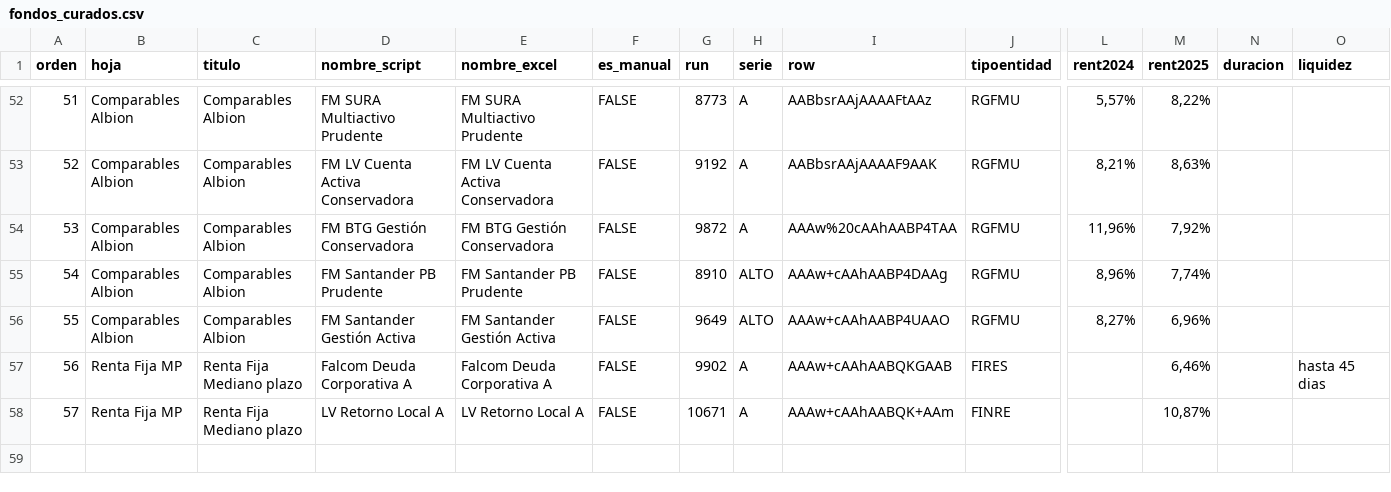
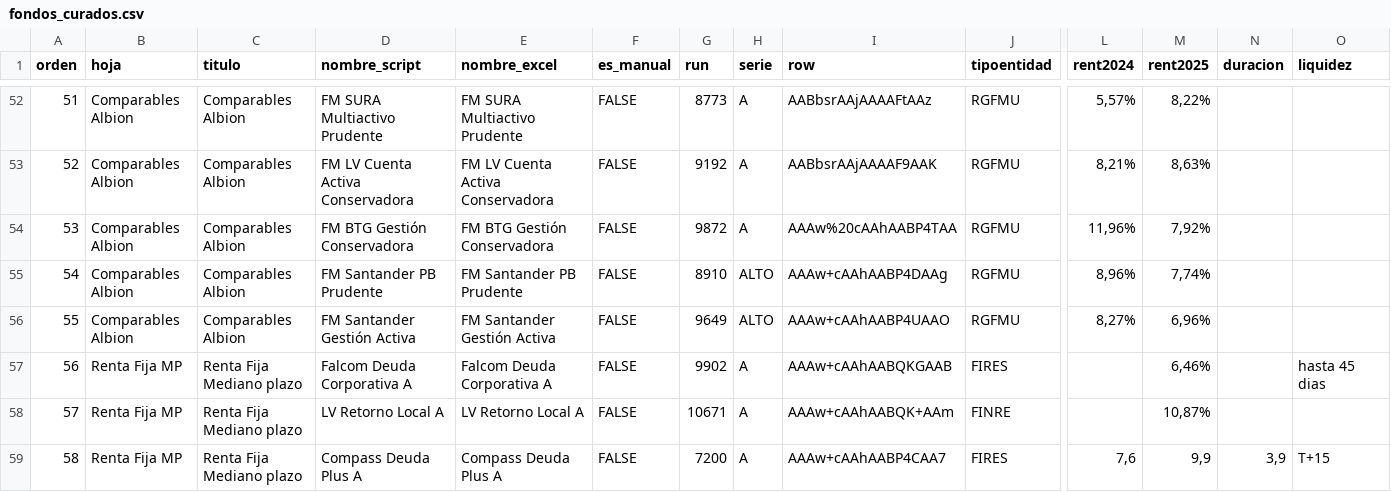
Before and after one commit to mariomezaqq/Pulso-VCC, a CSV file: data/fondos_curados.csv, drawn as a sheet; only a part is shown, gaps mark what is left out; rows hold the shown columns only; the diff names each change by its address in the sheet, - before the commit and + after, or states it on an @@ line.

Commit message:
Panel admin: agregar fondo 'Compass Deuda Plus A'

```diff
--- a/data/fondos_curados.csv
+++ b/data/fondos_curados.csv
+row 59: 58 | Renta Fija MP | Renta Fija Mediano plazo | Compass Deuda Plus A | Compass Deuda Plus A | FALSE | 7200 | A | AAAw+cAAhAABP4CAA7 | FIRES | 7,6 | 9,9 | 3,9 | T+15
```
